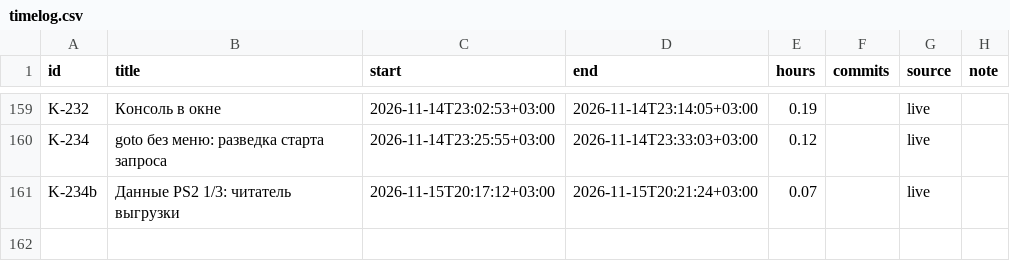
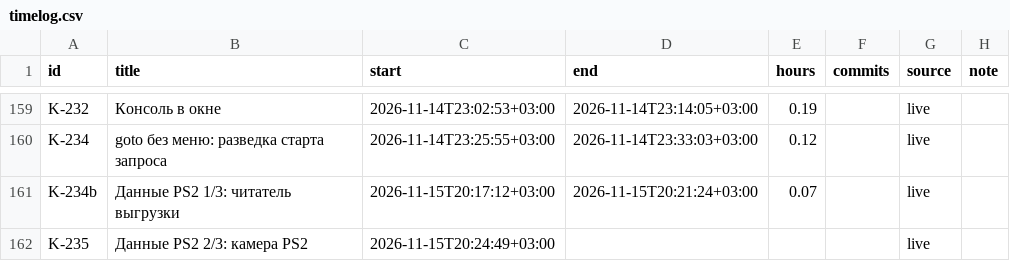
Before and after one commit to DmitriiTrifonov/sunpetal, a CSV file: tools/roadmap/timelog.csv, drawn as a sheet; only a part is shown, gaps mark what is left out; the diff names each change by its address in the sheet, - before the commit and + after, or states it on an @@ line.

```diff
--- a/tools/roadmap/timelog.csv
+++ b/tools/roadmap/timelog.csv
+row 162: K-235 | Данные PS2 2/3: камера PS2 | 2026-11-15T20:24:49+03:00 |  |  |  | live
```
